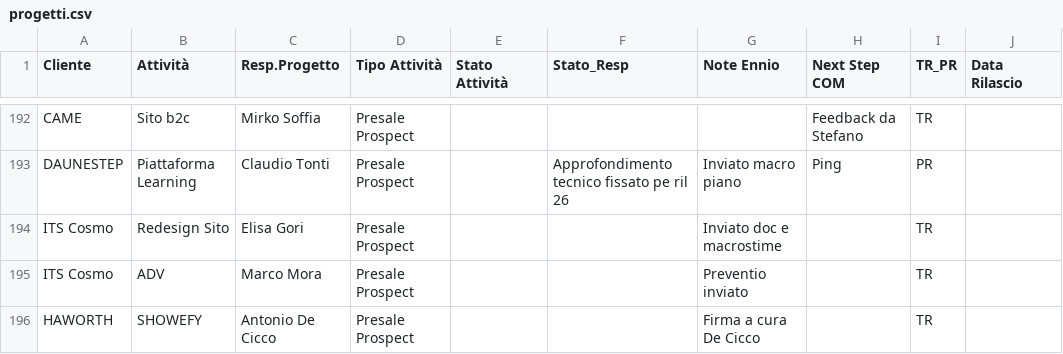
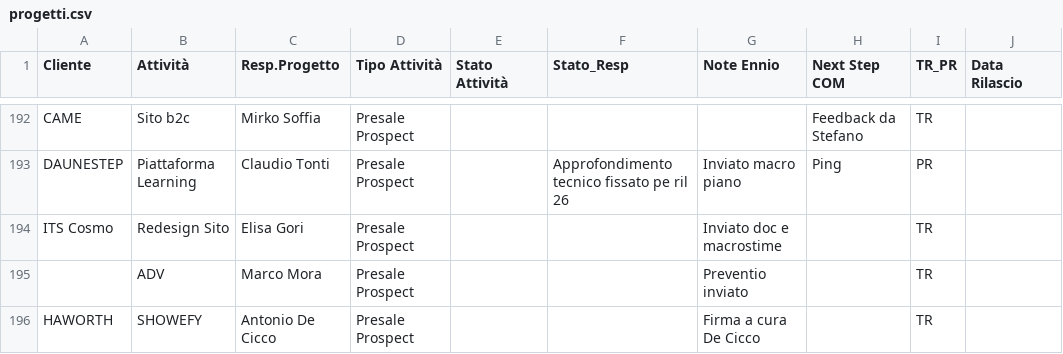
Before and after one commit to ennioschiavoni/progetti-dashboard, a CSV file: data/progetti.csv, drawn as a sheet; only a part is shown, gaps mark what is left out; the diff names each change by its address in the sheet, - before the commit and + after, or states it on an @@ line.

Commit message:
Aggiornamento CSV da Excel desktop

```diff
--- a/data/progetti.csv
+++ b/data/progetti.csv
-A195 (Cliente): ITS Cosmo
+A195 (Cliente): (empty)
```
